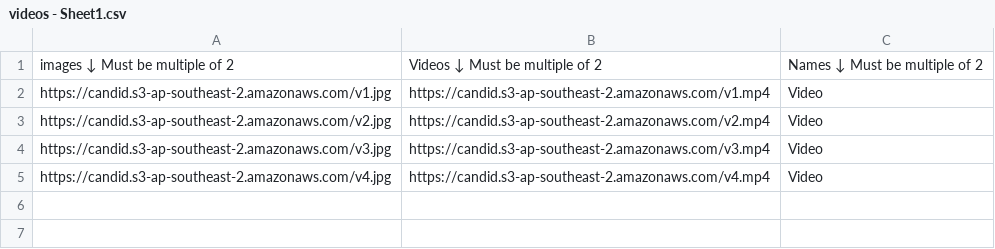
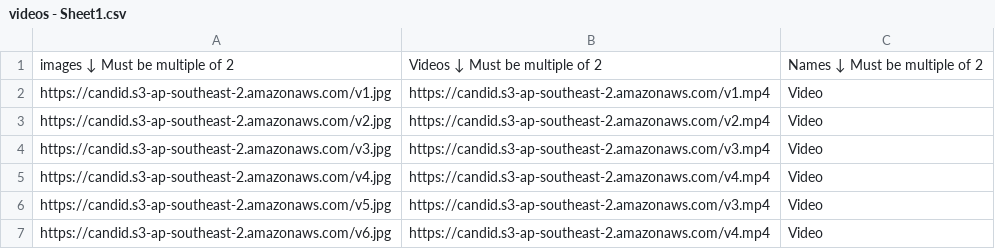
Before and after one commit to sunnysunny77/reactnodecandr, a CSV file: videos - Sheet1.csv, drawn as a sheet.

```diff
--- a/videos - Sheet1.csv
+++ b/videos - Sheet1.csv
@@ -5 +5,3 @@ https://candid.s3-ap-southeast-2.amazonaws.com/v3.jpg,https://candid.s3-ap-south
 https://candid.s3-ap-southeast-2.amazonaws.com/v4.jpg,https://candid.s3-ap-southeast-2.amazonaws.com/v4.mp4,Video
+https://candid.s3-ap-southeast-2.amazonaws.com/v5.jpg,https://candid.s3-ap-southeast-2.amazonaws.com/v3.mp4,Video
+https://candid.s3-ap-southeast-2.amazonaws.com/v6.jpg,https://candid.s3-ap-southeast-2.amazonaws.com/v4.mp4,Video
```
Also changed, not shown: media links - Sheet1.csv.
